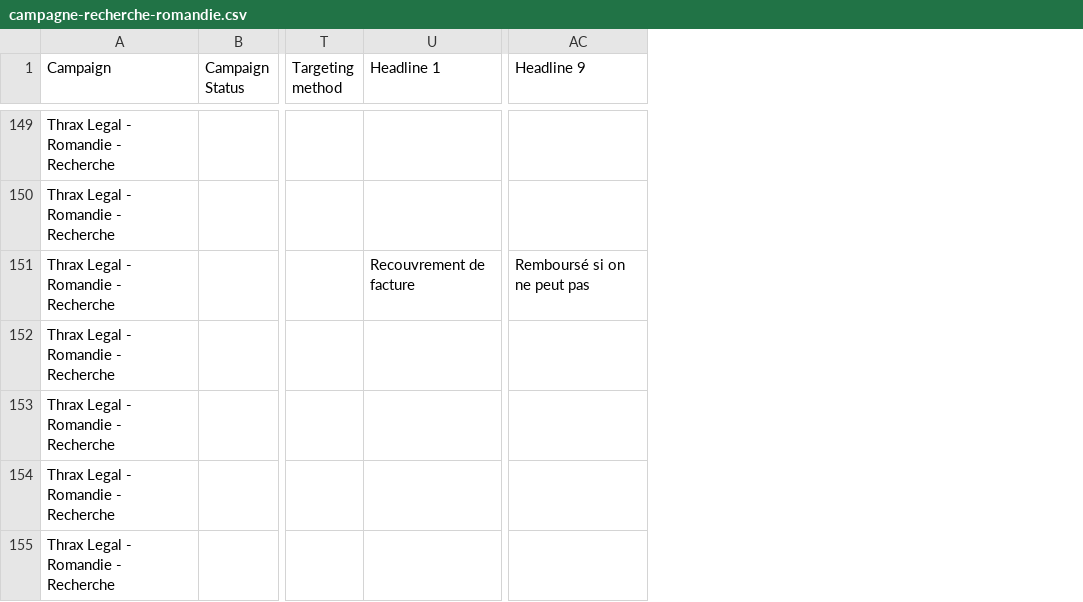
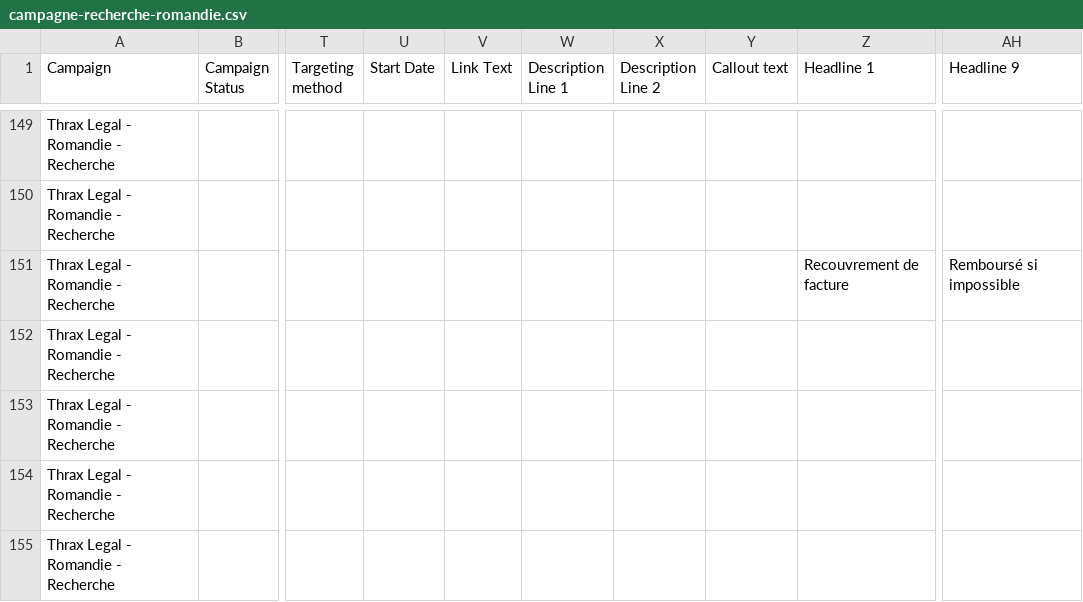
Before and after one commit to skamer666/Falx, a CSV file: docs/ads/campagne-recherche-romandie.csv, drawn as a sheet; only a part is shown, gaps mark what is left out; addresses are those after the commit; the diff covers the shown part only; the diff names each change by its address in the sheet, - before the commit and + after, or states it on an @@ line.

```diff
--- a/docs/ads/campagne-recherche-romandie.csv
+++ b/docs/ads/campagne-recherche-romandie.csv
+column U (Start Date), empty
+column V (Link Text), empty
+column W (Description Line 1), empty
+column X (Description Line 2), empty
+column Y (Callout text), empty
-AH151 (Headline 9): Remboursé si on ne peut pas
+AH151 (Headline 9): Remboursé si impossible
```
Also changed, not shown: 9 added rows and 9 edited cells elsewhere in this file.
